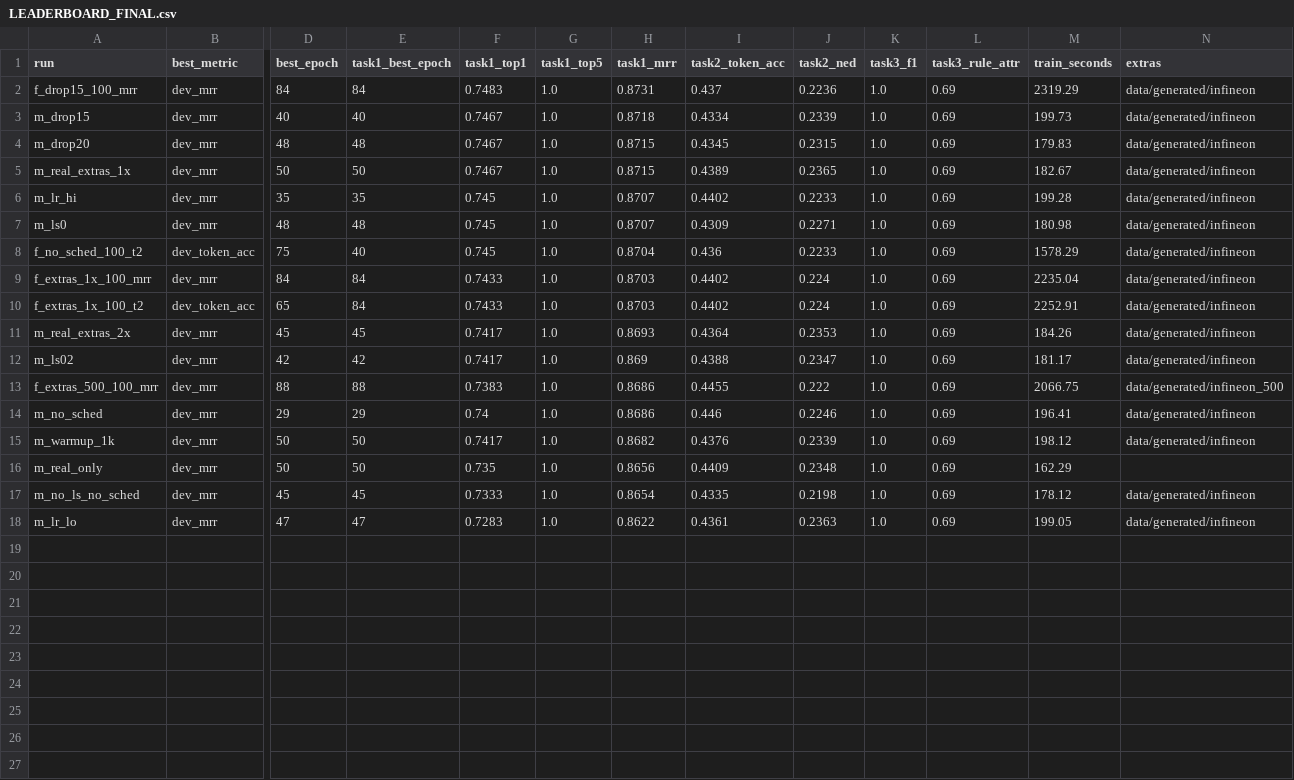
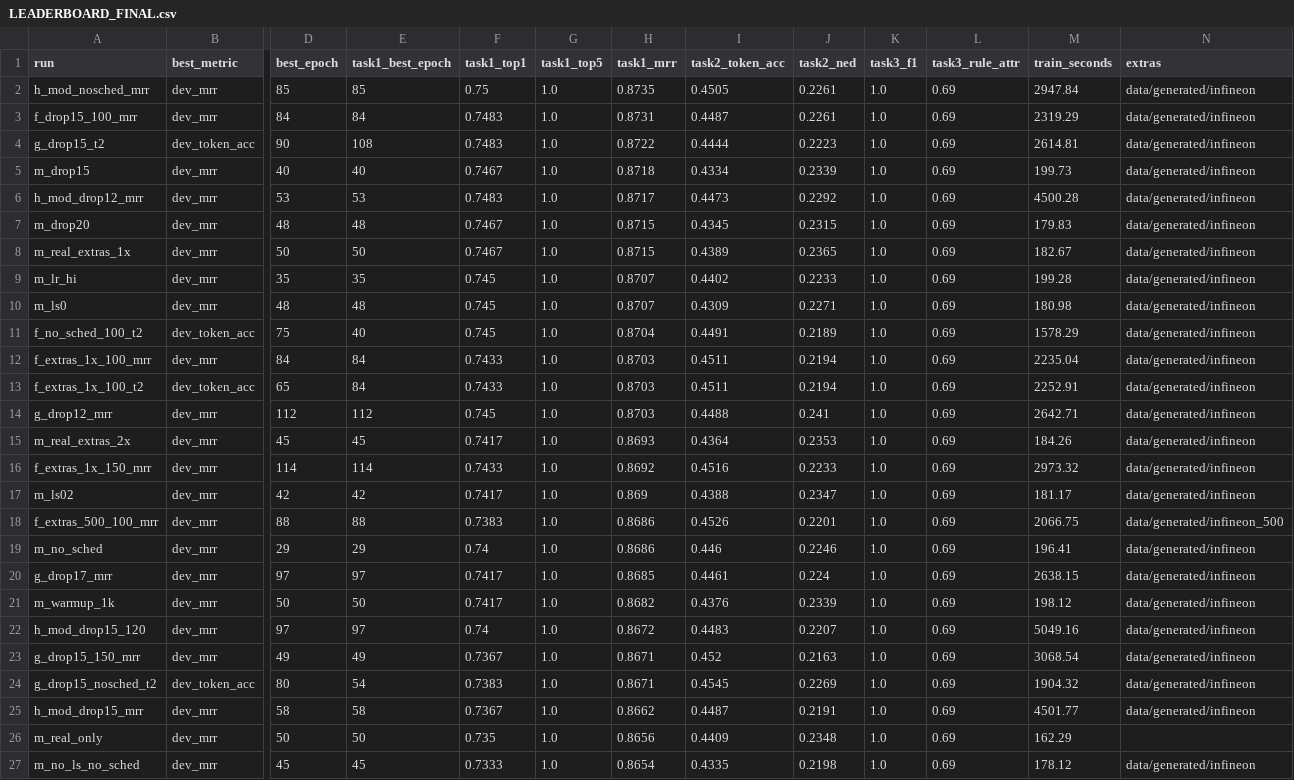
Before and after one commit to beistvan/industrial-42-ai-crash, a CSV file: artifacts/sweeps/LEADERBOARD_FINAL.csv, drawn as a sheet; only a part is shown, gaps mark what is left out; the shorter side is filled out with more unchanged rows; addresses are those after the commit; rows hold the shown columns only; the diff names each change by its address in the sheet, - before the commit and + after, or states it on an @@ line.

```diff
--- a/artifacts/sweeps/LEADERBOARD_FINAL.csv
+++ b/artifacts/sweeps/LEADERBOARD_FINAL.csv
+row 2: h_mod_nosched_mrr | dev_mrr | 85 | 85 | 0.75 | 1.0 | 0.8735 | 0.4505 | 0.2261 | 1.0 | 0.69 | 2947.84 | data/generated/infineon
-I3 (task2_token_acc): 0.437
+I3 (task2_token_acc): 0.4487
-J3 (task2_ned): 0.2236
+J3 (task2_ned): 0.2261
+row 4: g_drop15_t2 | dev_token_acc | 90 | 108 | 0.7483 | 1.0 | 0.8722 | 0.4444 | 0.2223 | 1.0 | 0.69 | 2614.81 | data/generated/infineon
+row 6: h_mod_drop12_mrr | dev_mrr | 53 | 53 | 0.7483 | 1.0 | 0.8717 | 0.4473 | 0.2292 | 1.0 | 0.69 | 4500.28 | data/generated/infineon
-I11 (task2_token_acc): 0.436
+I11 (task2_token_acc): 0.4491
-J11 (task2_ned): 0.2233
+J11 (task2_ned): 0.2189
-I12:I13 (task2_token_acc): 0.4402
+I12:I13 (task2_token_acc): 0.4511
-J12:J13 (task2_ned): 0.224
+J12:J13 (task2_ned): 0.2194
+row 14: g_drop12_mrr | dev_mrr | 112 | 112 | 0.745 | 1.0 | 0.8703 | 0.4488 | 0.241 | 1.0 | 0.69 | 2642.71 | data/generated/infineon
+row 16: f_extras_1x_150_mrr | dev_mrr | 114 | 114 | 0.7433 | 1.0 | 0.8692 | 0.4516 | 0.2233 | 1.0 | 0.69 | 2973.32 | data/generated/infineon
-I18 (task2_token_acc): 0.4455
+I18 (task2_token_acc): 0.4526
-J18 (task2_ned): 0.222
+J18 (task2_ned): 0.2201
+row 20: g_drop17_mrr | dev_mrr | 97 | 97 | 0.7417 | 1.0 | 0.8685 | 0.4461 | 0.224 | 1.0 | 0.69 | 2638.15 | data/generated/infineon
+row 22: h_mod_drop15_120 | dev_mrr | 97 | 97 | 0.74 | 1.0 | 0.8672 | 0.4483 | 0.2207 | 1.0 | 0.69 | 5049.16 | data/generated/infineon
+row 23: g_drop15_150_mrr | dev_mrr | 49 | 49 | 0.7367 | 1.0 | 0.8671 | 0.452 | 0.2163 | 1.0 | 0.69 | 3068.54 | data/generated/infineon
+row 24: g_drop15_nosched_t2 | dev_token_acc | 80 | 54 | 0.7383 | 1.0 | 0.8671 | 0.4545 | 0.2269 | 1.0 | 0.69 | 1904.32 | data/generated/infineon
+row 25: h_mod_drop15_mrr | dev_mrr | 58 | 58 | 0.7367 | 1.0 | 0.8662 | 0.4487 | 0.2191 | 1.0 | 0.69 | 4501.77 | data/generated/infineon
```
Also changed, not shown: 24 other files.
